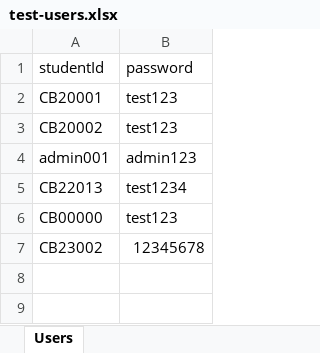
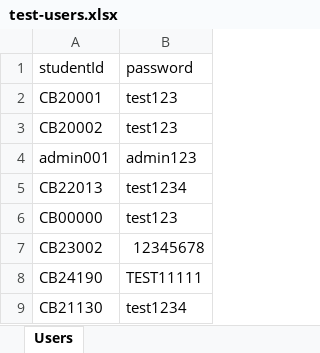
Before and after one commit to IbrahimBakour/UMPSA-Community-Platform, an Excel workbook: backend/test-users.xlsx, sheet Users, drawn as a sheet; values as stored, in another font and other column widths than the file's, no borders; the diff names each change by its address in the sheet, - before the commit and + after, or states it on an @@ line.

```diff
--- a/backend/test-users.xlsx (sheet Users)
+++ b/backend/test-users.xlsx (sheet Users)
+row 8: CB24190 | TEST11111
+row 9: CB21130 | test1234
```
Also changed, not shown: 4 other files.
